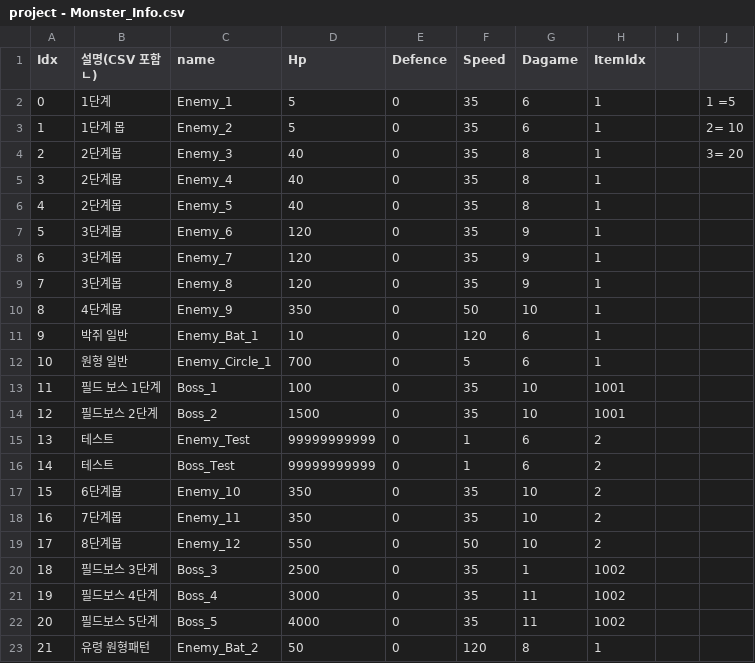
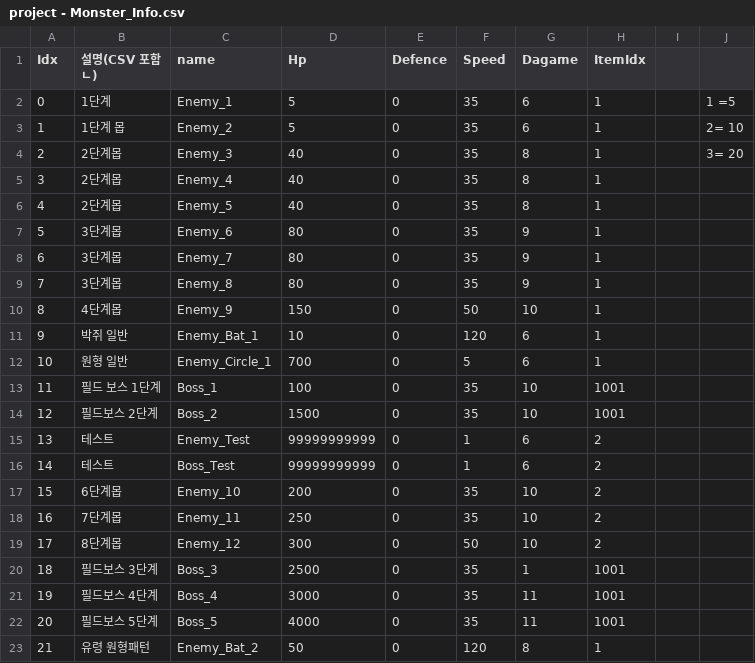
Before and after one commit to COSYSOCY/Unity_Team_Project, a CSV file: Assets/CSV/Resources/project - Monster_Info.csv, drawn as a sheet.

```diff
--- a/Assets/CSV/Resources/project - Monster_Info.csv
+++ b/Assets/CSV/Resources/project - Monster_Info.csv
@@ -6,6 +6,6 @@ Idx,설명(CSV 포함 ㄴ),name,Hp,Defence,Speed,Dagame,ItemIdx,,
 4,2단계몹,Enemy_5,40,0,35,8,1,,
-5,3단계몹,Enemy_6,120,0,35,9,1,,
-6,3단계몹,Enemy_7,120,0,35,9,1,,
-7,3단계몹,Enemy_8,120,0,35,9,1,,
-8,4단계몹,Enemy_9,350,0,50,10,1,,
+5,3단계몹,Enemy_6,80,0,35,9,1,,
+6,3단계몹,Enemy_7,80,0,35,9,1,,
+7,3단계몹,Enemy_8,80,0,35,9,1,,
+8,4단계몹,Enemy_9,150,0,50,10,1,,
 9,박쥐 일반,Enemy_Bat_1,10,0,120,6,1,,
@@ -16,8 +16,8 @@ Idx,설명(CSV 포함 ㄴ),name,Hp,Defence,Speed,Dagame,ItemIdx,,
 14,테스트,Boss_Test,99999999999,0,1,6,2,,
-15,6단계몹,Enemy_10,350,0,35,10,2,,
-16,7단계몹,Enemy_11,350,0,35,10,2,,
-17,8단계몹,Enemy_12,550,0,50,10,2,,
-18,필드보스 3단계,Boss_3,2500,0,35,1,1002,,
-19,필드보스 4단계,Boss_4,3000,0,35,11,1002,,
-20,필드보스 5단계,Boss_5,4000,0,35,11,1002,,
+15,6단계몹,Enemy_10,200,0,35,10,2,,
+16,7단계몹,Enemy_11,250,0,35,10,2,,
+17,8단계몹,Enemy_12,300,0,50,10,2,,
+18,필드보스 3단계,Boss_3,2500,0,35,1,1001,,
+19,필드보스 4단계,Boss_4,3000,0,35,11,1001,,
+20,필드보스 5단계,Boss_5,4000,0,35,11,1001,,
 21,유령 원형패턴,Enemy_Bat_2,50,0,120,8,1,,
```
Also changed, not shown: Assets/CSV/Resources/project - Exp_Info.csv, Assets/CSV/Resources/project - GameText.csv, 26 other files.
